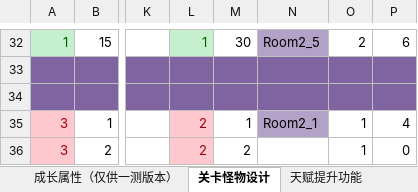
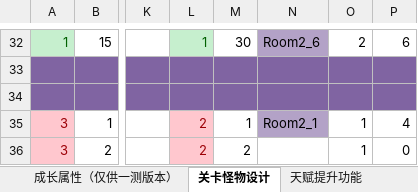
Before and after one commit to wzwqhfy/gunfire_config_table, an Excel workbook: 策划方案/枪火项目设计建议.xlsx, sheet 关卡怪物设计, drawn as a sheet; only a part is shown, gaps mark what is left out; values as stored, in another font and other column widths than the file's, no borders; charts and pictures and conditional formats not drawn; the diff covers the shown part only; the diff names each change by its address in the sheet, - before the commit and + after, or states it on an @@ line.

```diff
--- a/策划方案/枪火项目设计建议.xlsx (sheet 关卡怪物设计)
+++ b/策划方案/枪火项目设计建议.xlsx (sheet 关卡怪物设计)
-N32: Room2_5
+N32: Room2_6
```
Also changed, not shown: 16 edited cells and cell formats elsewhere in this sheet.
